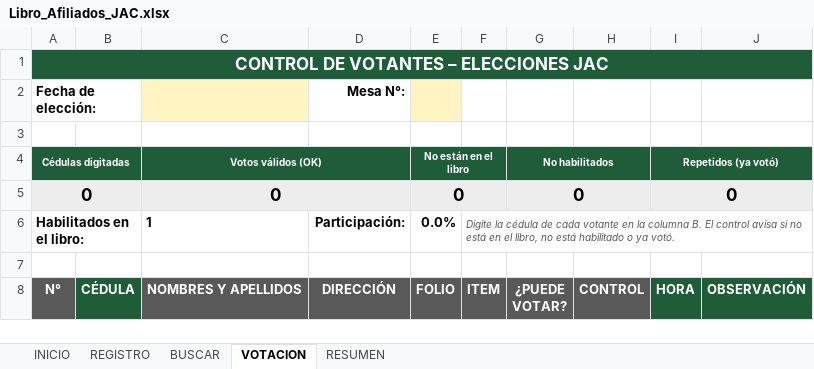
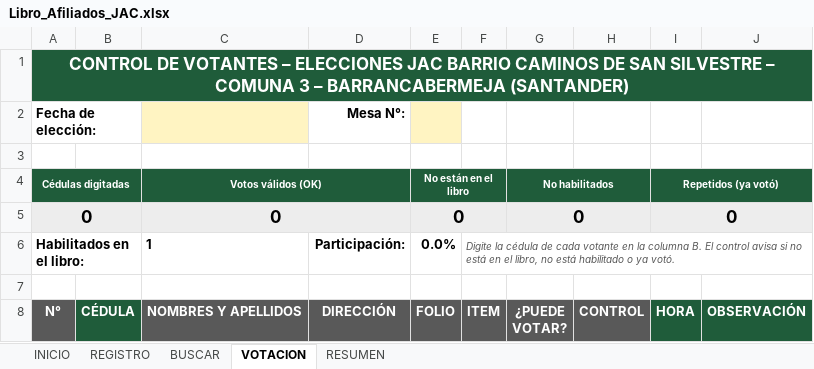
Before and after one commit to leyezminvari-tech/INFORMES, an Excel workbook: Libro_Afiliados_JAC.xlsx, sheet VOTACION, drawn as a sheet; values as stored, in another font and other column widths than the file's, no borders; charts and pictures and conditional formats not drawn; the diff names each change by its address in the sheet, - before the commit and + after, or states it on an @@ line.

```diff
--- a/Libro_Afiliados_JAC.xlsx (sheet VOTACION)
+++ b/Libro_Afiliados_JAC.xlsx (sheet VOTACION)
-A1 (Cédulas digitadas): …ELECCIONES JAC
+A1 (Cédulas digitadas): …ELECCIONES JAC BARRIO CAMINOS DE SAN SILVESTRE – COMUNA 3 – BARRANCABERMEJA (SANTANDER)
```
Also changed, not shown: sheet INICIO, sheet BUSCAR, sheet RESUMEN, sheet REGISTRO.
